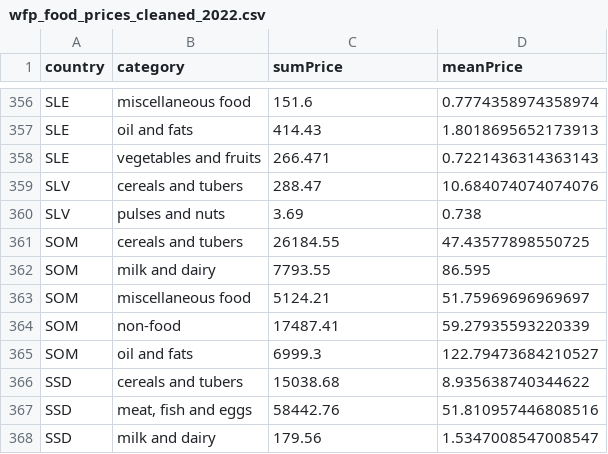
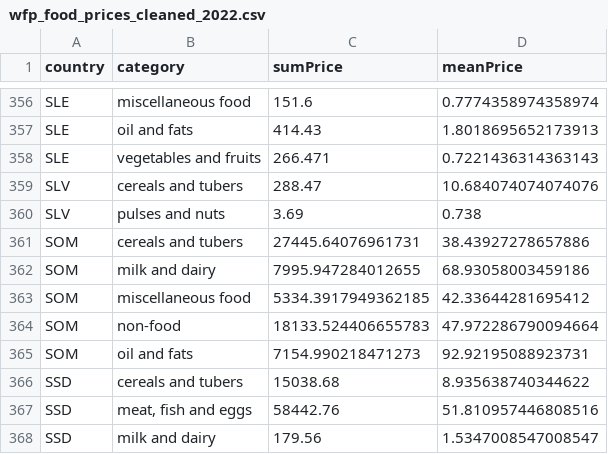
Before and after one commit to pavelvlpavlov/food_diets_eda, a CSV file: cleaned_data/wfp_food_prices_cleaned_2022.csv, drawn as a sheet; only a part is shown, gaps mark what is left out.

```diff
--- a/cleaned_data/wfp_food_prices_cleaned_2022.csv
+++ b/cleaned_data/wfp_food_prices_cleaned_2022.csv
@@ -360,7 +360,7 @@ SLV,cereals and tubers,288.47,10.684074074074076
 SLV,pulses and nuts,3.69,0.738
-SOM,cereals and tubers,26184.55,47.43577898550725
-SOM,milk and dairy,7793.55,86.595
-SOM,miscellaneous food,5124.21,51.75969696969697
-SOM,non-food,17487.41,59.27935593220339
-SOM,oil and fats,6999.3,122.79473684210527
+SOM,cereals and tubers,27445.64076961731,38.43927278657886
+SOM,milk and dairy,7995.947284012655,68.93058003459186
+SOM,miscellaneous food,5334.3917949362185,42.33644281695412
+SOM,non-food,18133.524406655783,47.972286790094664
+SOM,oil and fats,7154.990218471273,92.92195088923731
 SSD,cereals and tubers,15038.68,8.935638740344622
```
Also changed, not shown: Data/wfp_all_years.csv, cleaned_data/wfp_food_prices_cleaned_2017.csv, 7 other files.
